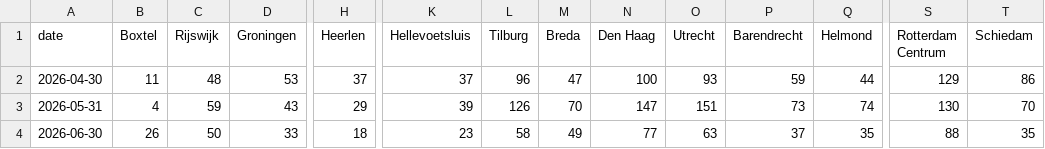
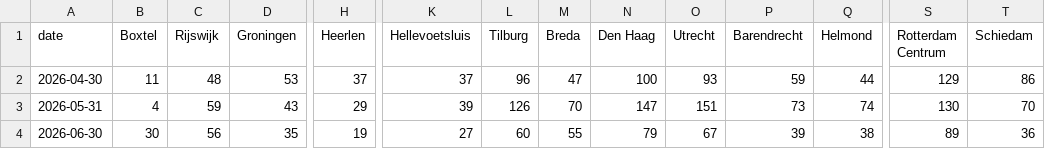
Before and after one commit to scalato/1box-dashboard, a CSV file: data/sp/conversations_by_location.csv, drawn as a sheet; only a part is shown, gaps mark what is left out; the diff covers the shown part only; the diff names each change by its address in the sheet, - before the commit and + after, or states it on an @@ line.

```diff
--- a/data/sp/conversations_by_location.csv
+++ b/data/sp/conversations_by_location.csv
-B4 (Boxtel): 26
+B4 (Boxtel): 30
-C4 (Rijswijk): 50
+C4 (Rijswijk): 56
-D4 (Groningen): 33
+D4 (Groningen): 35
-H4 (Heerlen): 18
+H4 (Heerlen): 19
-K4 (Hellevoetsluis): 23
+K4 (Hellevoetsluis): 27
-L4 (Tilburg): 58
+L4 (Tilburg): 60
-M4 (Breda): 49
+M4 (Breda): 55
-N4 (Den Haag): 77
+N4 (Den Haag): 79
-O4 (Utrecht): 63
+O4 (Utrecht): 67
-P4 (Barendrecht): 37
+P4 (Barendrecht): 39
-Q4 (Helmond): 35
+Q4 (Helmond): 38
-S4 (Rotterdam Centrum): 88
+S4 (Rotterdam Centrum): 89
-T4 (Schiedam): 35
+T4 (Schiedam): 36
```
Also changed, not shown: 9 edited cells elsewhere in this file, data/sp/conversations_by_category.csv, data/sp/escalations_by_category.csv, 2 other files.
